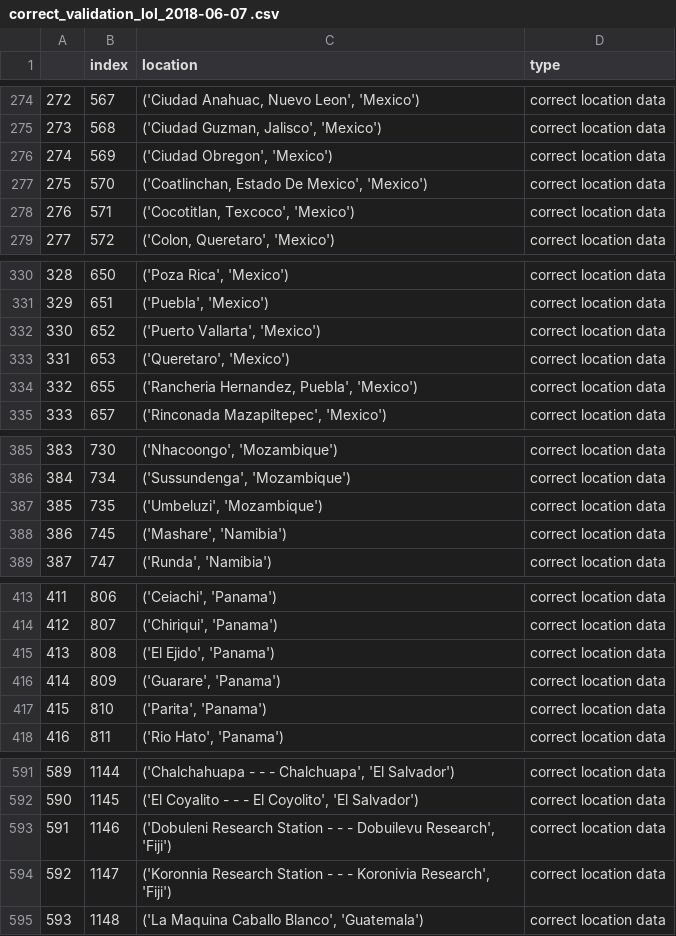
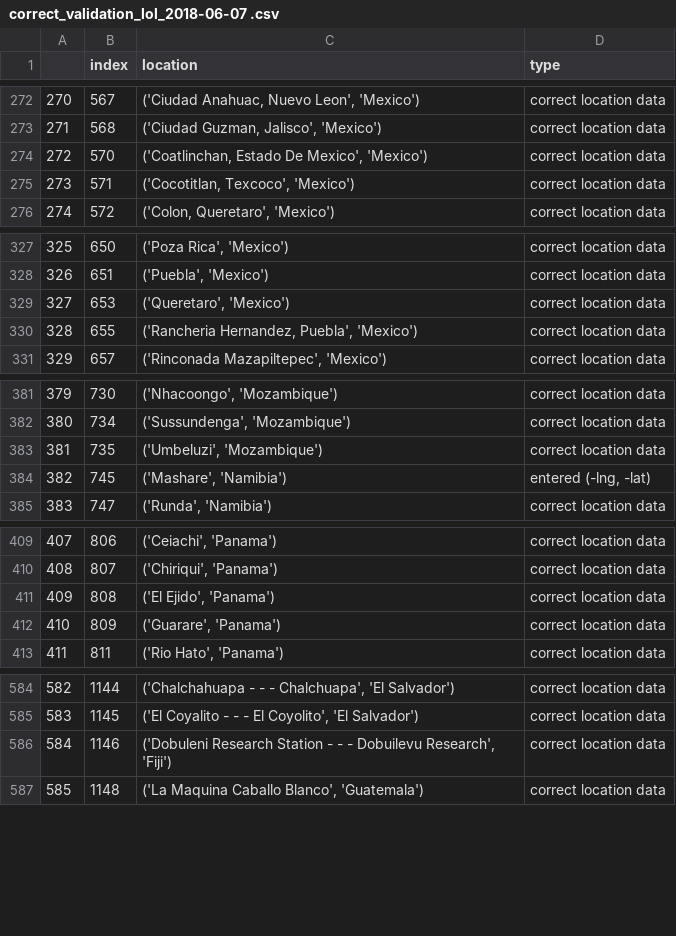
Before and after one commit to Sammy-F/IaaGeoDataCleaning, a CSV file: IaaGeoDataCleaning/correct_validation_lol_2018-06-07 .csv, drawn as a sheet; only a part is shown, gaps mark what is left out; removed rows and columns are numbered as before the commit, all else as after; the diff covers the shown part only; the diff names each change by its address in the sheet, - before the commit and + after, or states it on an @@ line.

```diff
--- a/IaaGeoDataCleaning/correct_validation_lol_2018-06-07 .csv
+++ b/IaaGeoDataCleaning/correct_validation_lol_2018-06-07 .csv
@@ column A renumbered from row 23 down @@
-row 276: 274 | 569 | ('Ciudad Obregon', 'Mexico') | correct location data
-row 332: 330 | 652 | ('Puerto Vallarta', 'Mexico') | correct location data
-D384 (type): correct location data
+D384 (type): entered (-lng, -lat)
-row 417: 415 | 810 | ('Parita', 'Panama') | correct location data
-row 594: 592 | 1147 | ('Koronnia Research Station - - - Koronivia Research', 'Fiji') | correct location data
```
Also changed, not shown: 7 added rows, 11 removed rows and 2 edited cells elsewhere in this file, IaaGeoDataCleaning/incorrect_validation_log_2018-06-07 .csv, 10 other files.
